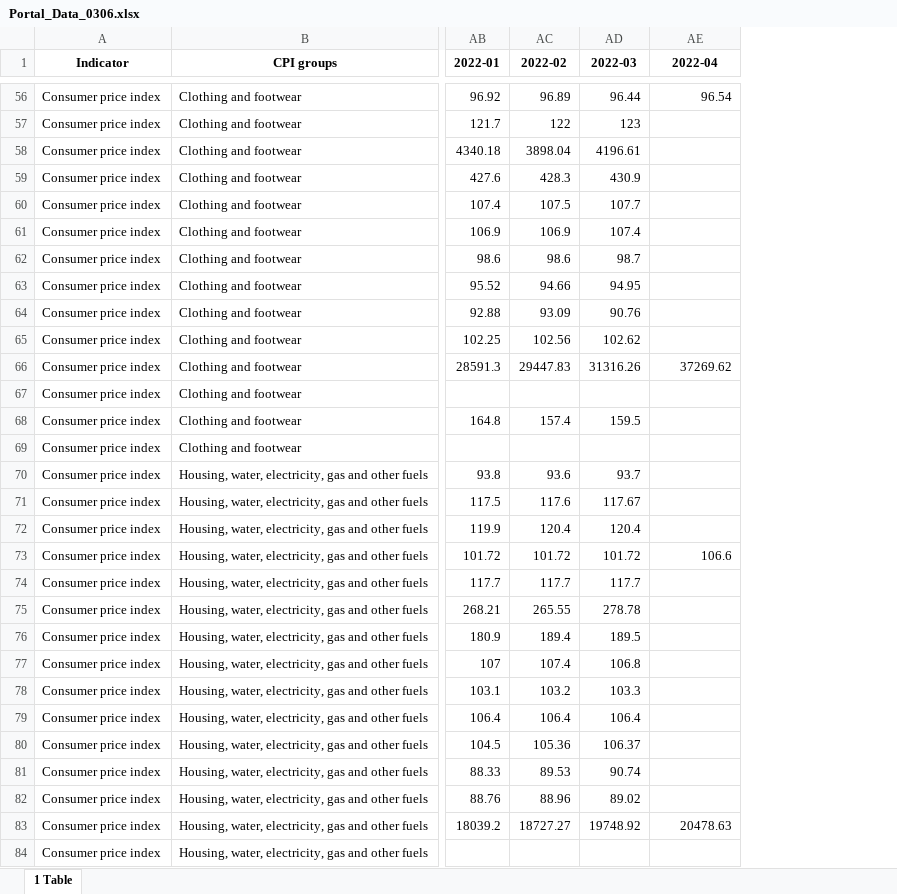
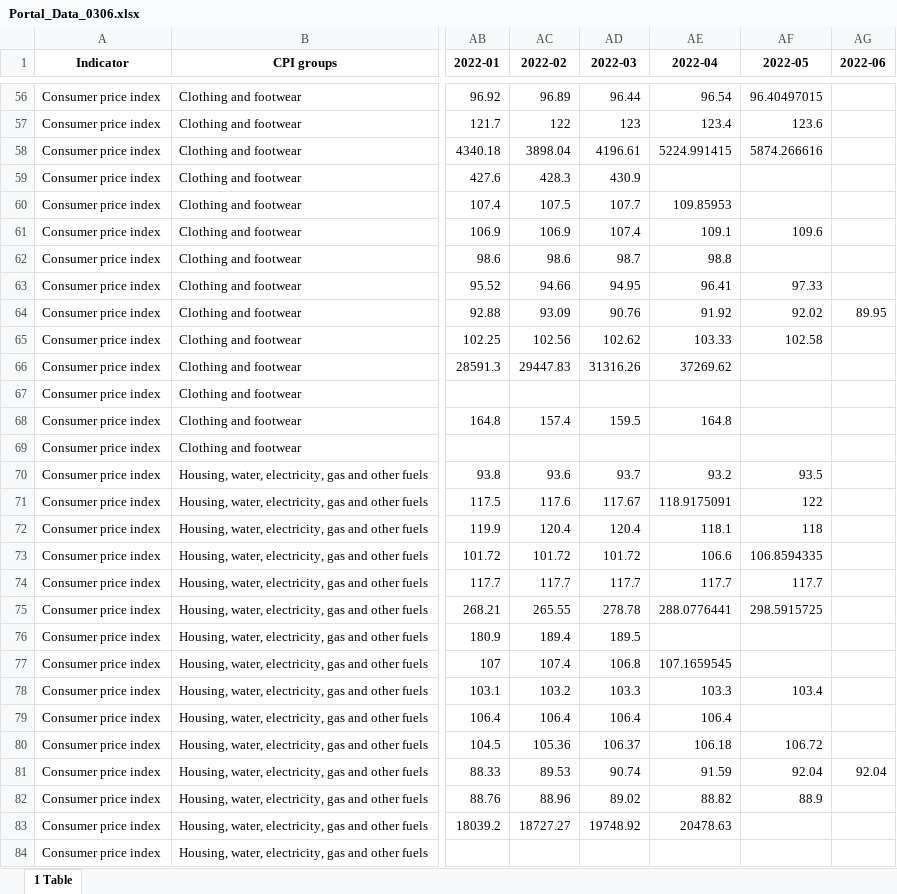
Before and after one commit to gwk01/CPI_Syria, an Excel workbook: Portal_Data_0306.xlsx, sheet 1 Table, drawn as a sheet; only a part is shown, gaps mark what is left out; values as stored, in another font and other column widths than the file's, no borders; the diff covers the shown part only; the diff names each change by its address in the sheet, - before the commit and + after, or states it on an @@ line.

```diff
--- a/Portal_Data_0306.xlsx (sheet 1 Table)
+++ b/Portal_Data_0306.xlsx (sheet 1 Table)
+column AF (2022-05), rows 56-82: 96.40497015 | 123.6 | 5874.266616 |  |  | 109.6 |  | 97.33 | 92.02 | 102.58 |  |  |  |  | 93.5 | 122 | 118 | 106.8594335 | 117.7 | 298.5915725 |  |  | 103.4 |  | 106.72 | 92.04 | 88.9
+column AG (2022-06), rows 64-81: 89.95 |  |  |  |  |  |  |  |  |  |  |  |  |  |  |  |  | 92.04
-AE57 (2022-04): (empty)
+AE57 (2022-04): 123.4
-AE58 (2022-04): (empty)
+AE58 (2022-04): 5224.991415
-AE60 (2022-04): (empty)
+AE60 (2022-04): 109.85953
-AE61 (2022-04): (empty)
+AE61 (2022-04): 109.1
-AE62 (2022-04): (empty)
+AE62 (2022-04): 98.8
-AE63 (2022-04): (empty)
+AE63 (2022-04): 96.41
-AE64 (2022-04): (empty)
+AE64 (2022-04): 91.92
-AE65 (2022-04): (empty)
+AE65 (2022-04): 103.33
-AE68 (2022-04): (empty)
+AE68 (2022-04): 164.8
-AE70 (2022-04): (empty)
+AE70 (2022-04): 93.2
-AE71 (2022-04): (empty)
+AE71 (2022-04): 118.9175091
-AE72 (2022-04): (empty)
+AE72 (2022-04): 118.1
-AE74 (2022-04): (empty)
+AE74 (2022-04): 117.7
-AE75 (2022-04): (empty)
+AE75 (2022-04): 288.0776441
-AE77 (2022-04): (empty)
+AE77 (2022-04): 107.1659545
-AE78 (2022-04): (empty)
+AE78 (2022-04): 103.3
-AE79 (2022-04): (empty)
+AE79 (2022-04): 106.4
-AE80 (2022-04): (empty)
+AE80 (2022-04): 106.18
-AE81 (2022-04): (empty)
+AE81 (2022-04): 91.59
-AE82 (2022-04): (empty)
+AE82 (2022-04): 88.82
```
Also changed, not shown: 136 edited cells elsewhere in this sheet.
